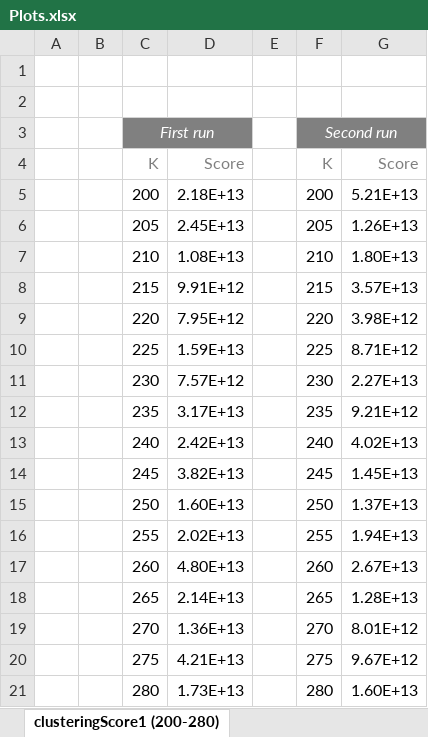
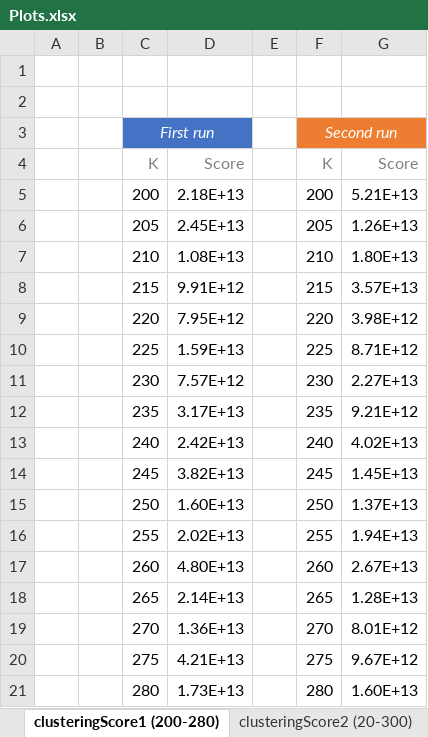
Before and after one commit to weevood/MA-BDA_Project, an Excel workbook: Documentation/Plots.xlsx, sheet clusteringScore1 (200-280), drawn as a sheet; values as stored, in another font and other column widths than the file's, no borders; charts and pictures and conditional formats not drawn; the diff names each change by its address in the sheet, - before the commit and + after, or states it on an @@ line.

Commit message:
clusteringScore2 training

```diff
--- a/Documentation/Plots.xlsx (sheet clusteringScore1 (200-280))
+++ b/Documentation/Plots.xlsx (sheet clusteringScore1 (200-280))
+sheet tab: clusteringScore2 (20-300)
-C3:D3 fill: #808080
+C3:D3 fill: #4472C4
-F3:G3 fill: #808080
+F3:G3 fill: #ED7D31
```
Also changed, not shown: sheet clusteringScore0 (200-280), sheet clusteringScore0 (20-300), sheet clusteringScore1 (20-300), other sheet tabs, charts or pictures, 10 other files.
